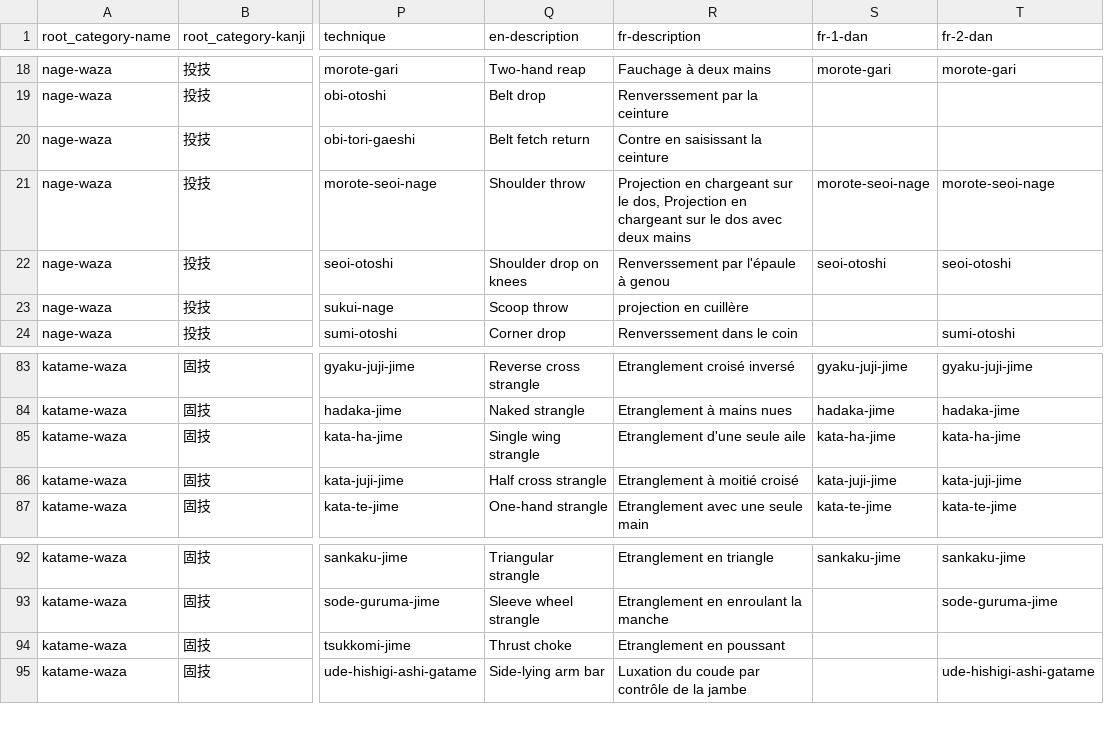
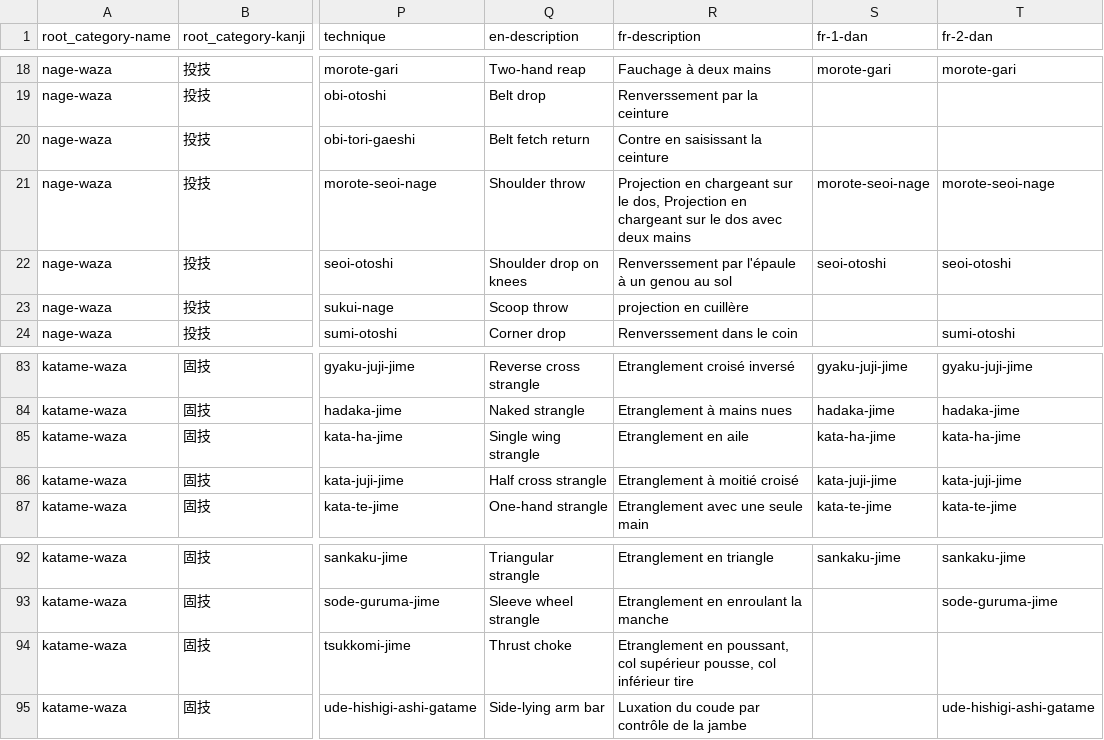
Before and after one commit to acabrol/judo, a CSV file: data/techniques/techniques.csv, drawn as a sheet; only a part is shown, gaps mark what is left out; the diff names each change by its address in the sheet, - before the commit and + after, or states it on an @@ line.

Commit message:
update techniques definitions and try to improve cards layout

```diff
--- a/data/techniques/techniques.csv
+++ b/data/techniques/techniques.csv
-R22 (fr-description): Renverssement par l'épaule à genou
+R22 (fr-description): Renverssement par l'épaule à un genou au sol
-R85 (fr-description): Etranglement d'une seule aile
+R85 (fr-description): Etranglement en aile
-R94 (fr-description): Etranglement en poussant
+R94 (fr-description): Etranglement en poussant, col supérieur pousse, col inférieur tire
```
Also changed, not shown: 5 other files.
